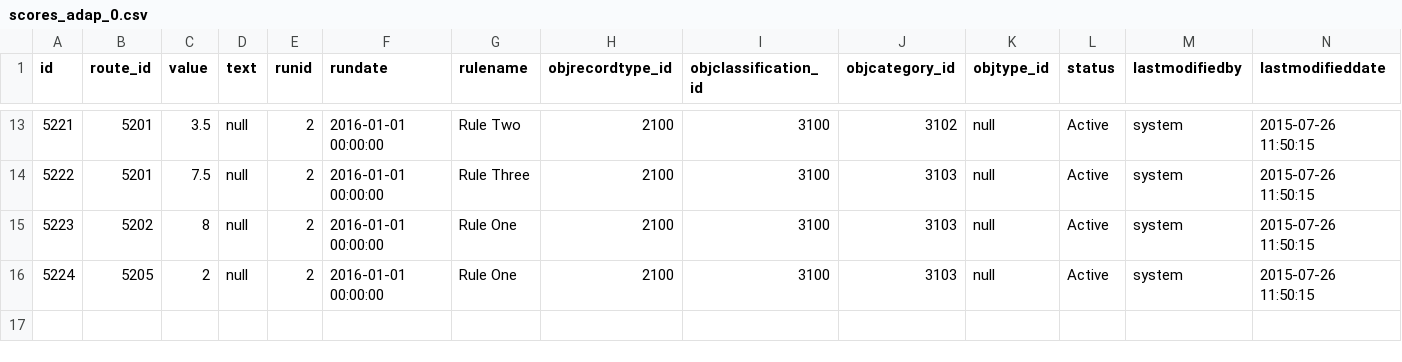
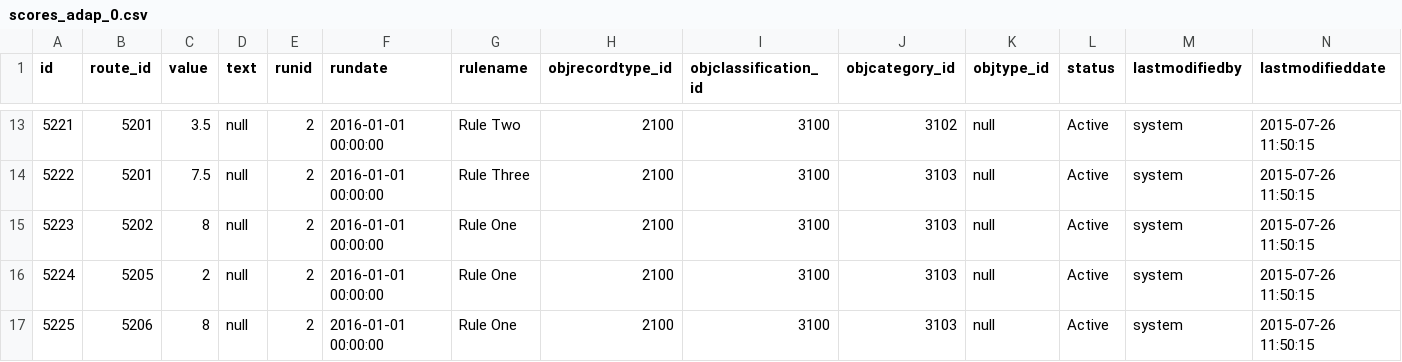
Before and after one commit to echasin/adap_postgres_mvp, a CSV file: src/main/resources/config/liquibase/scores_adap_0.csv, drawn as a sheet; only a part is shown, gaps mark what is left out; rows hold the shown columns only; the diff names each change by its address in the sheet, - before the commit and + after, or states it on an @@ line.

```diff
--- a/src/main/resources/config/liquibase/scores_adap_0.csv
+++ b/src/main/resources/config/liquibase/scores_adap_0.csv
+row 17: 5225 | 5206 | 8 | null | 2 | 2016-01-01 00:00:00 | Rule One | 2100 | 3100 | 3103 | null | Active | system | 2015-07-26 11:50:15
```
Also changed, not shown: src/main/resources/config/liquibase/routes_adap_0.csv, src/main/resources/config/liquibase/segments_adap_0.csv.
